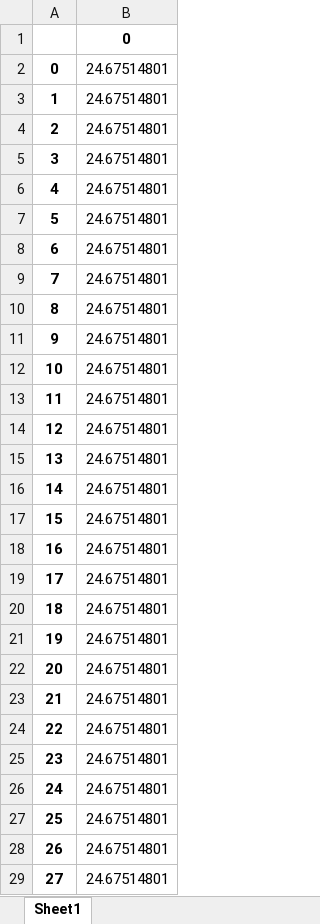
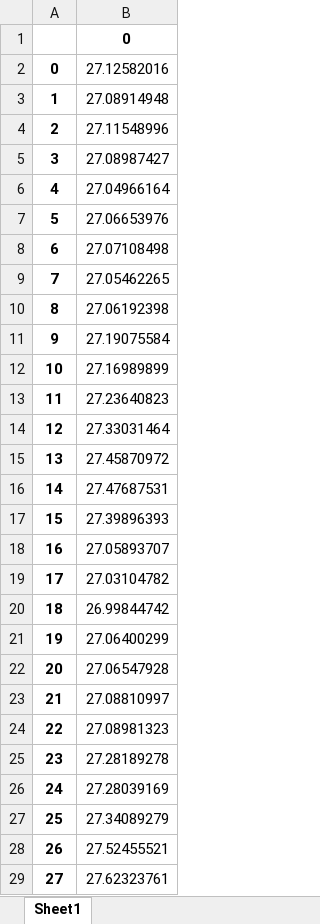
Before and after one commit to PYTHONLL-kang/activ, an Excel workbook: programs/gen/ae_gen_pop.xlsx, sheet Sheet1, drawn as a sheet; only a part is shown; values as stored, in another font and other column widths than the file's, no borders; the diff covers the shown part only; the diff names each change by its address in the sheet, - before the commit and + after, or states it on an @@ line.

```diff
--- a/programs/gen/ae_gen_pop.xlsx (sheet Sheet1)
+++ b/programs/gen/ae_gen_pop.xlsx (sheet Sheet1)
-B2: 24.67514801
+B2: 27.12582016
-B3: 24.67514801
+B3: 27.08914948
-B4: 24.67514801
+B4: 27.11548996
-B5: 24.67514801
+B5: 27.08987427
-B6: 24.67514801
+B6: 27.04966164
-B7: 24.67514801
+B7: 27.06653976
-B8: 24.67514801
+B8: 27.07108498
-B9: 24.67514801
+B9: 27.05462265
-B10: 24.67514801
+B10: 27.06192398
-B11: 24.67514801
+B11: 27.19075584
-B12: 24.67514801
+B12: 27.16989899
-B13: 24.67514801
+B13: 27.23640823
-B14: 24.67514801
+B14: 27.33031464
-B15: 24.67514801
+B15: 27.45870972
-B16: 24.67514801
+B16: 27.47687531
-B17: 24.67514801
+B17: 27.39896393
-B18: 24.67514801
+B18: 27.05893707
-B19: 24.67514801
+B19: 27.03104782
-B20: 24.67514801
+B20: 26.99844742
-B21: 24.67514801
+B21: 27.06400299
-B22: 24.67514801
+B22: 27.06547928
-B23: 24.67514801
+B23: 27.08810997
-B24: 24.67514801
+B24: 27.08981323
-B25: 24.67514801
+B25: 27.28189278
-B26: 24.67514801
+B26: 27.28039169
-B27: 24.67514801
+B27: 27.34089279
-B28: 24.67514801
+B28: 27.52455521
-B29: 24.67514801
+B29: 27.62323761
```
Also changed, not shown: 367 edited cells elsewhere in this sheet, programs/autoencoder/ae_result.xlsx, programs/autoencoder/data/basic_enc.xlsx, 33 other files.
